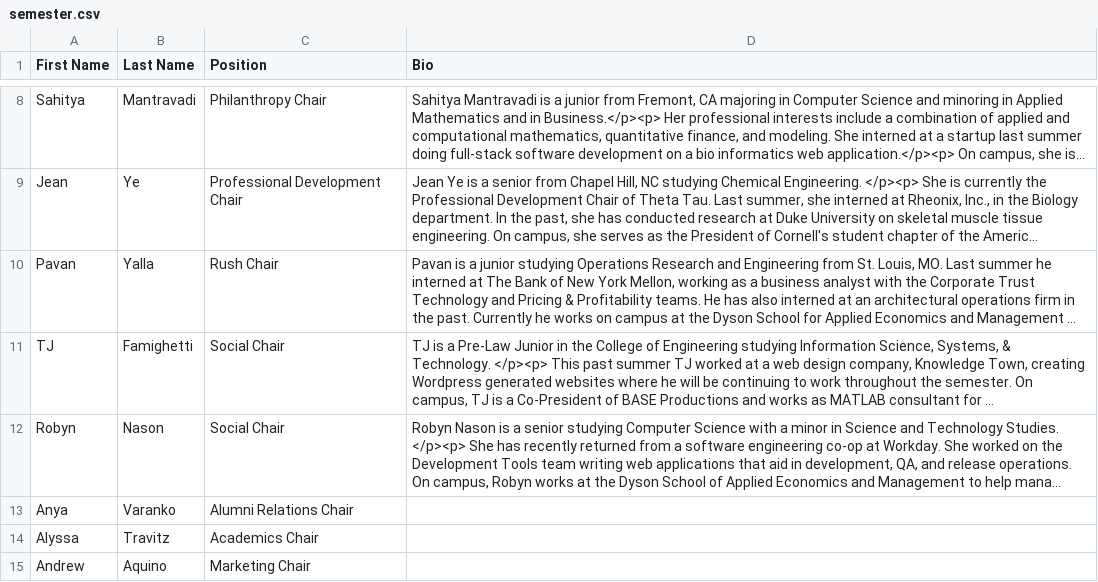
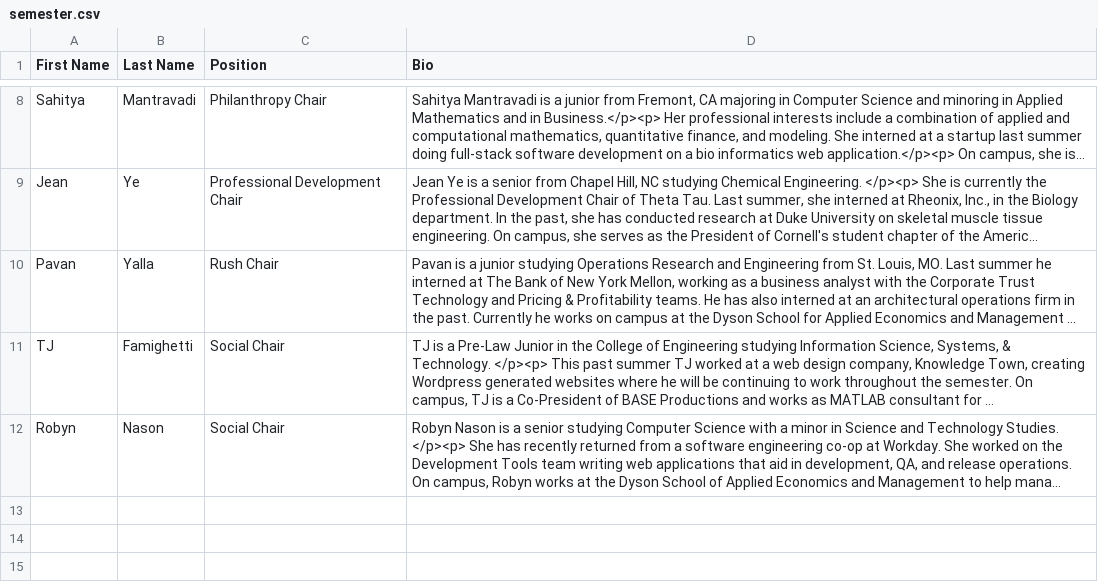
Before and after one commit to yuxiaotan/thetatauwebsite, a CSV file: semester.csv, drawn as a sheet; only a part is shown, gaps mark what is left out; long unchanged cells end in …; the diff names each change by its address in the sheet, - before the commit and + after, or states it on an @@ line.

```diff
--- a/semester.csv
+++ b/semester.csv
-row 13: Anya | Varanko | Alumni Relations Chair
-row 14: Alyssa | Travitz | Academics Chair
-row 15: Andrew | Aquino | Marketing Chair
```
Also changed, not shown: 1 other file.
